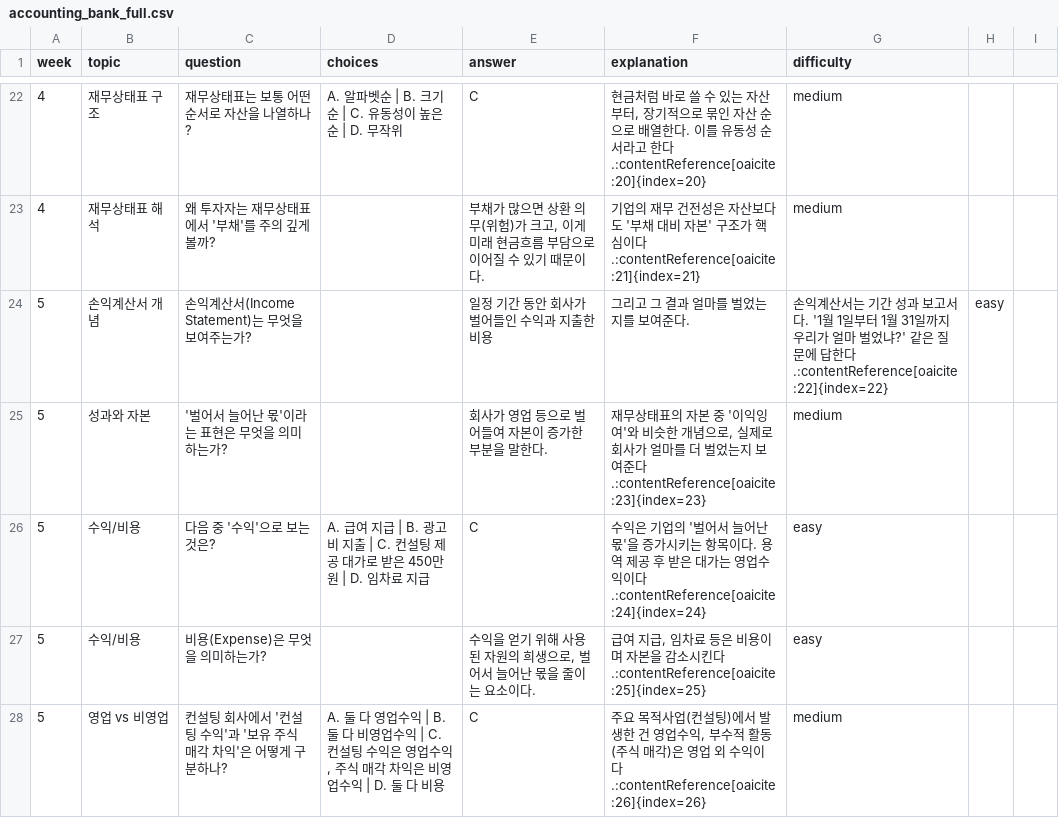
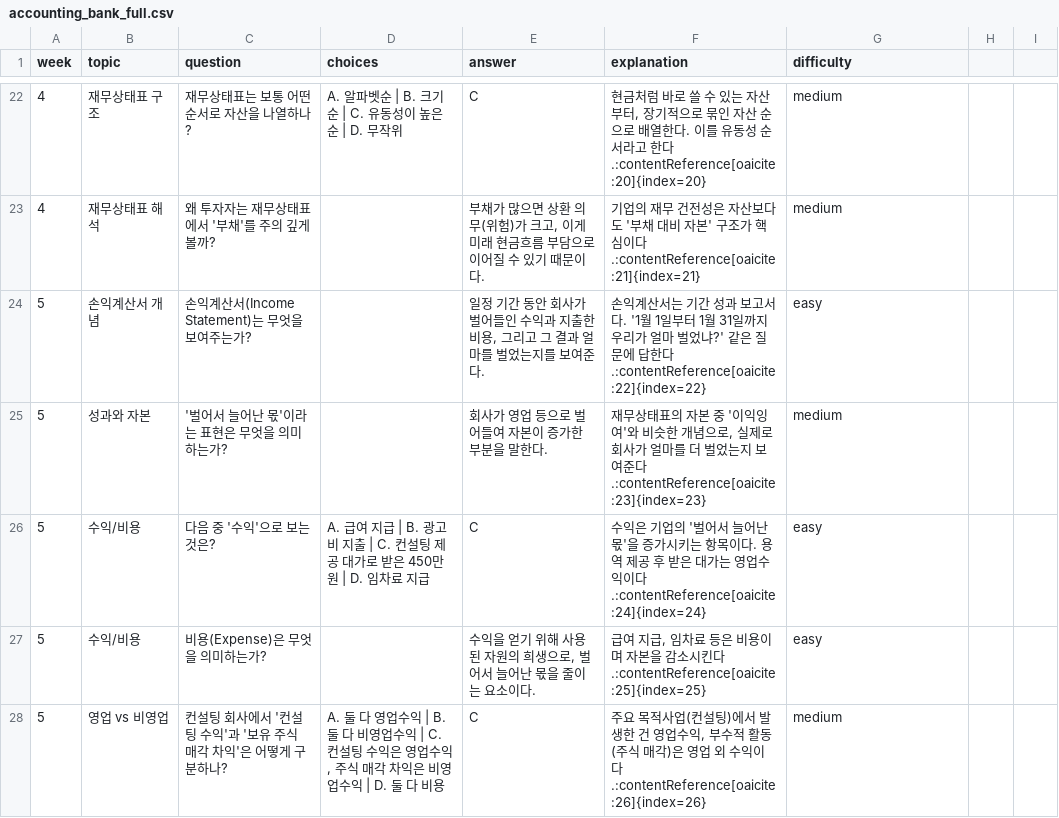
Before and after one commit to hyemin51/-AI-, a CSV file: data/accounting_bank_full.csv, drawn as a sheet; only a part is shown, gaps mark what is left out; the diff covers the shown part only.

Commit message:
Update accounting_bank_full.csv

```diff
--- a/data/accounting_bank_full.csv
+++ b/data/accounting_bank_full.csv
@@ -24 +24 @@ week,topic,question,choices,answer,explanation,difficulty
-5,손익계산서 개념,손익계산서(Income Statement)는 무엇을 보여주는가?,,일정 기간 동안 회사가 벌어들인 수익과 지출한 비용, 그리고 그 결과 얼마를 벌었는지를 보여준다.,"손익계산서는 기간 성과 보고서다. '1월 1일부터 1월 31일까지 우리가 얼마 벌었냐?' 같은 질문에 답한다.:contentReference[oaicite:22]{index=22}",easy
+5,손익계산서 개념,"손익계산서(Income Statement)는 무엇을 보여주는가?","", "일정 기간 동안 회사가 벌어들인 수익과 지출한 비용, 그리고 그 결과 얼마를 벌었는지를 보여준다.","손익계산서는 기간 성과 보고서다. '1월 1일부터 1월 31일까지 우리가 얼마 벌었냐?' 같은 질문에 답한다.:contentReference[oaicite:22]{index=22}","easy"
```
Also changed, not shown: 4 added rows, 4 removed rows and 5 edited cells elsewhere in this file.
